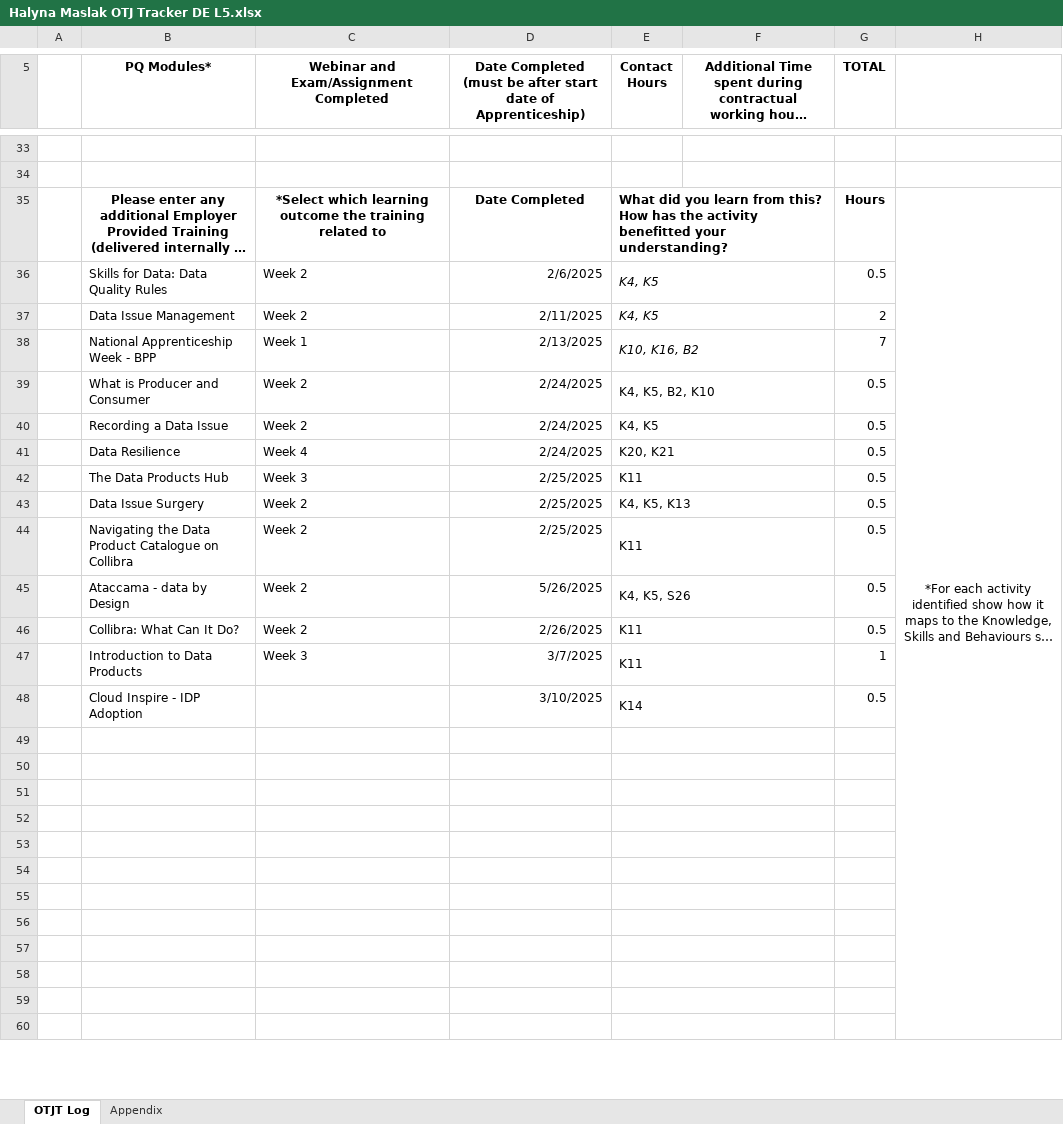
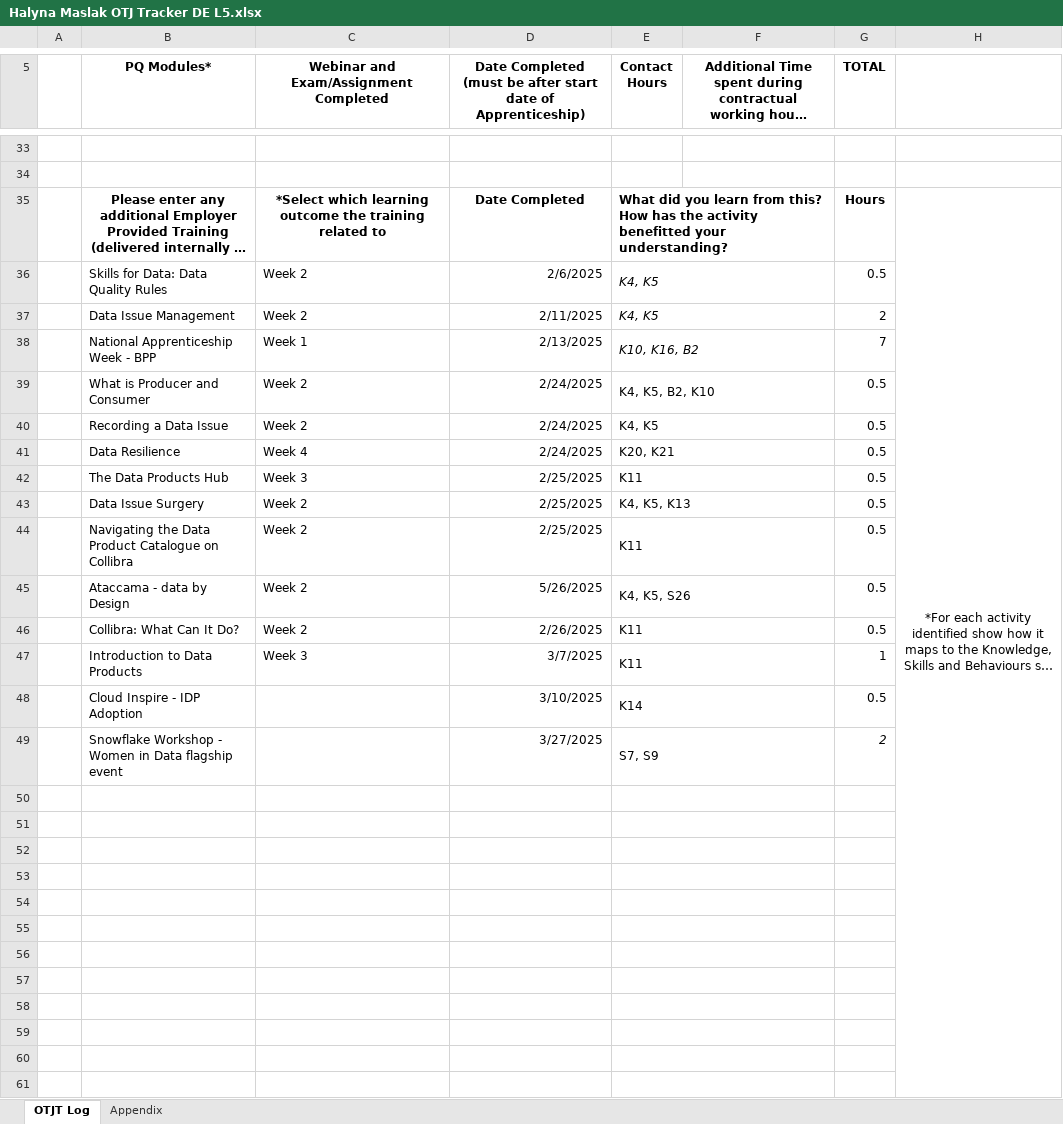
Before and after one commit to HalynaMaslak/Learning-Journal, an Excel workbook: Halyna Maslak OTJ Tracker DE L5.xlsx, sheet OTJT Log, drawn as a sheet; only a part is shown, gaps mark what is left out; long unchanged cells end in …; values as stored, in another font and other column widths than the file's, no borders; removed rows and columns are numbered as before the commit, all else as after; the diff covers the shown part only; the diff names each change by its address in the sheet, - before the commit and + after, or states it on an @@ line.

Commit message:
updating trackers

```diff
--- a/Halyna Maslak OTJ Tracker DE L5.xlsx (sheet OTJT Log)
+++ b/Halyna Maslak OTJ Tracker DE L5.xlsx (sheet OTJT Log)
-H35:H62 merged
+H35:H62 merged
+row 49:  | Snowflake Workshop - Women in Data flagship event |  | 3/27/2025 | S7, S9 |  | 2
```
Also changed, not shown: 1 added row, 2 removed rows, 7 edited cells and merged cells elsewhere in this sheet, sheet Appendix, On-the-job and self-study.xlsx.
